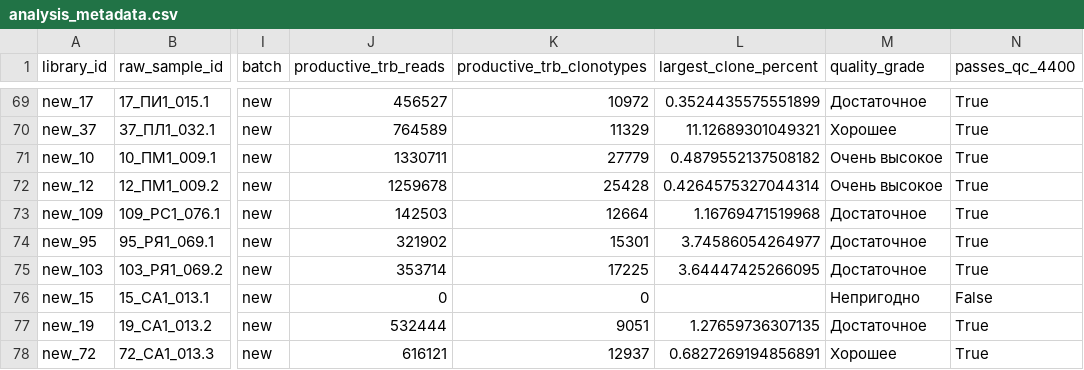
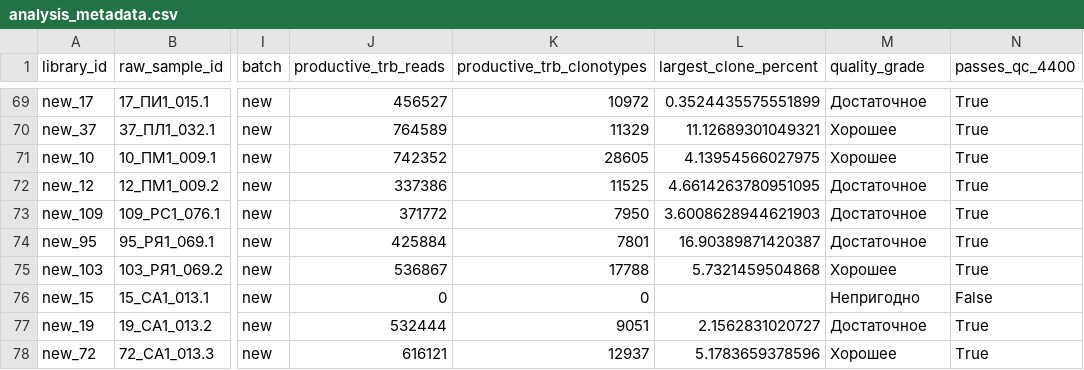
Before and after one commit to komkovamariia/measles_2026, a CSV file: config/analysis_metadata.csv, drawn as a sheet; only a part is shown, gaps mark what is left out; the diff covers the shown part only; the diff names each change by its address in the sheet, - before the commit and + after, or states it on an @@ line.

Commit message:
Fix CSV quoting in final analysis metadata

```diff
--- a/config/analysis_metadata.csv
+++ b/config/analysis_metadata.csv
-J71 (productive_trb_reads): 1330711
+J71 (productive_trb_reads): 742352
-K71 (productive_trb_clonotypes): 27779
+K71 (productive_trb_clonotypes): 28605
-L71 (largest_clone_percent): 0.4879552137508182
+L71 (largest_clone_percent): 4.13954566027975
-M71 (quality_grade): Очень высокое
+M71 (quality_grade): Хорошее
-J72 (productive_trb_reads): 1259678
+J72 (productive_trb_reads): 337386
-K72 (productive_trb_clonotypes): 25428
+K72 (productive_trb_clonotypes): 11525
-L72 (largest_clone_percent): 0.4264575327044314
+L72 (largest_clone_percent): 4.6614263780951095
-M72 (quality_grade): Очень высокое
+M72 (quality_grade): Достаточное
-J73 (productive_trb_reads): 142503
+J73 (productive_trb_reads): 371772
-K73 (productive_trb_clonotypes): 12664
+K73 (productive_trb_clonotypes): 7950
-L73 (largest_clone_percent): 1.16769471519968
+L73 (largest_clone_percent): 3.6008628944621903
-J74 (productive_trb_reads): 321902
+J74 (productive_trb_reads): 425884
-K74 (productive_trb_clonotypes): 15301
+K74 (productive_trb_clonotypes): 7801
-L74 (largest_clone_percent): 3.74586054264977
+L74 (largest_clone_percent): 16.90389871420387
-J75 (productive_trb_reads): 353714
+J75 (productive_trb_reads): 536867
-K75 (productive_trb_clonotypes): 17225
+K75 (productive_trb_clonotypes): 17788
-L75 (largest_clone_percent): 3.64447425266095
+L75 (largest_clone_percent): 5.7321459504868
-M75 (quality_grade): Достаточное
+M75 (quality_grade): Хорошее
-L77 (largest_clone_percent): 1.27659736307135
+L77 (largest_clone_percent): 2.1562831020727
-L78 (largest_clone_percent): 0.6827269194856891
+L78 (largest_clone_percent): 5.1783659378596
```
Also changed, not shown: 97 edited cells elsewhere in this file.
